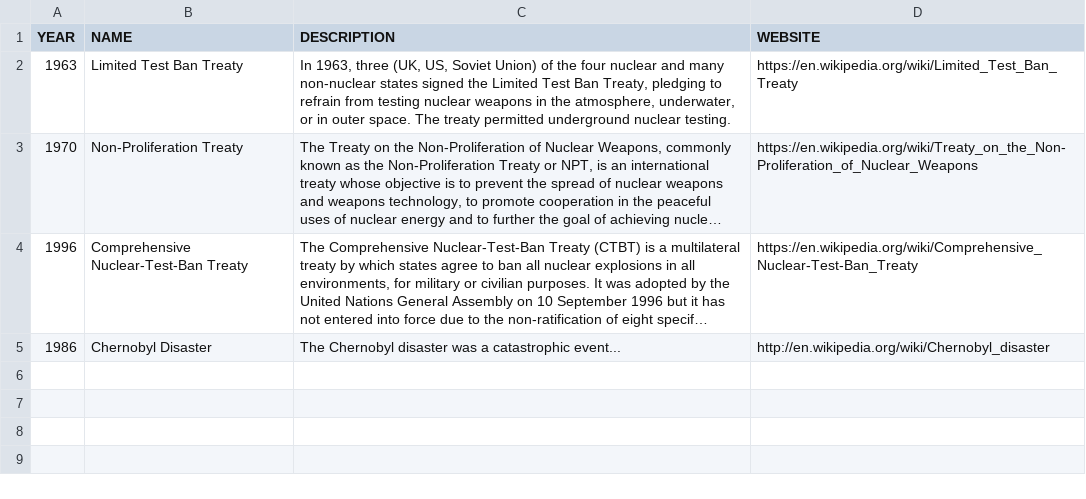
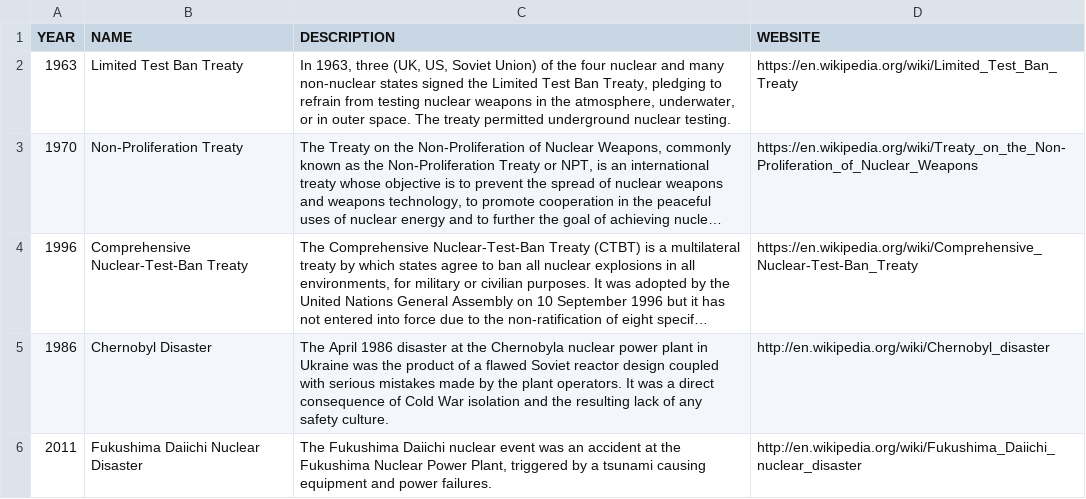
Before and after one commit to sabinesin/nuclear-vis, a CSV file: data/Treaties.csv, drawn as a sheet; long unchanged cells end in …; the diff names each change by its address in the sheet, - before the commit and + after, or states it on an @@ line.

Commit message:
finished adding accidents to timeline

```diff
--- a/data/Treaties.csv
+++ b/data/Treaties.csv
-C5 (DESCRIPTION): The Chernobyl disaster was a catastrophic event...
+C5 (DESCRIPTION): The April 1986 disaster at the Chernobyla nuclear power plant in Ukraine was the product of a flawed Soviet reactor design coupled with serious mistakes made by the plant operators. It was a direct consequence of Cold War isolation and the resulting lack of any safety culture.
+row 6: 2011 | Fukushima Daiichi Nuclear Disaster | The Fukushima Daiichi nuclear event was an accident at the Fukushima Nuclear Power Plant, triggered by a tsunami causing equipment and power failures. | http://en.wikipedia.org/wiki/Fukushima_Daiichi_nuclear_disaster
```
